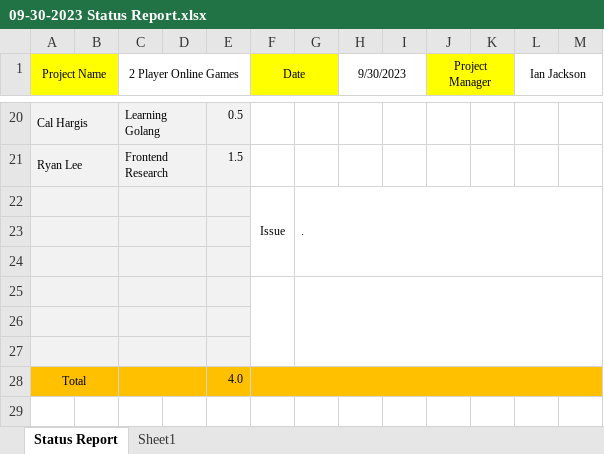
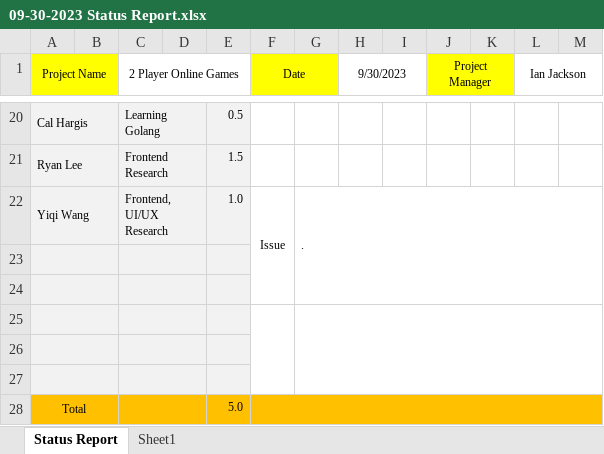
Before and after one commit to eagledb14/cs428-2p-game, an Excel workbook: Status Reports/09-30-2023 Status Report.xlsx, sheet Status Report, drawn as a sheet; only a part is shown, gaps mark what is left out; values as stored, in another font and other column widths than the file's, no borders; conditional formats not drawn; removed rows and columns are numbered as before the commit, all else as after; the diff names each change by its address in the sheet, - before the commit and + after, or states it on an @@ line.

Commit message:
update with Yiqi's status for 9/30

```diff
--- a/Status Reports/09-30-2023 Status Report.xlsx (sheet Status Report)
+++ b/Status Reports/09-30-2023 Status Report.xlsx (sheet Status Report)
-row 22:  |  |  |  |  | Issue | .
+row 22: Yiqi Wang |  | Frontend, UI/UX Research |  | 1.0 | Issue | .
-E28: 4.0
+E28: 5.0
```
